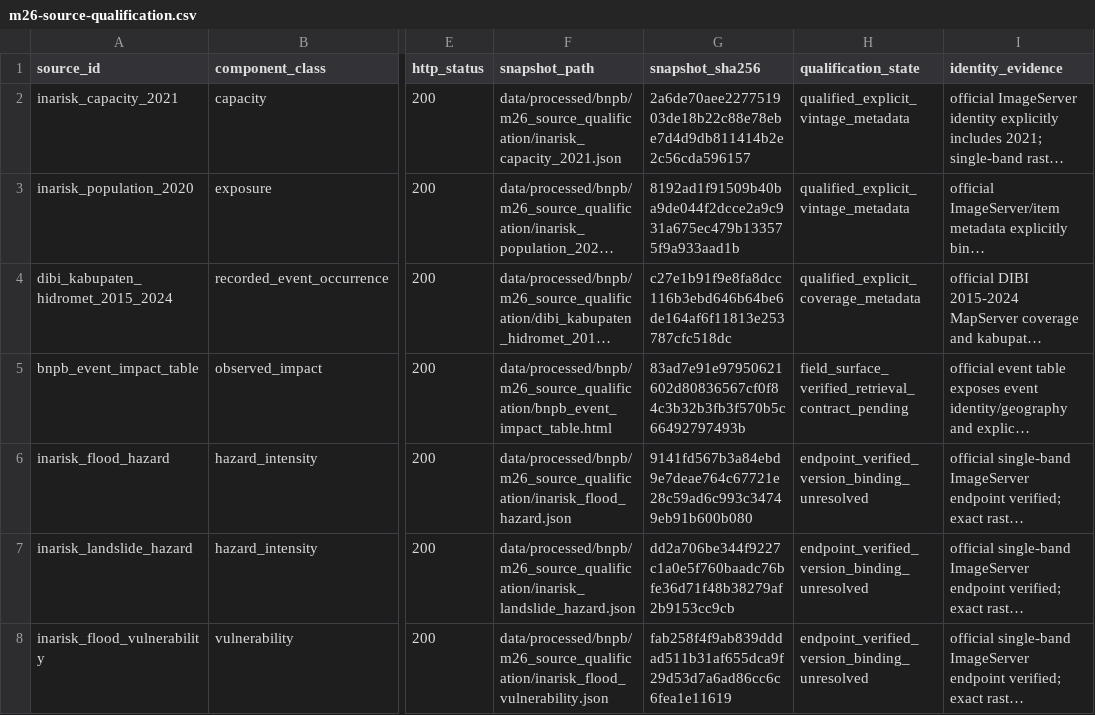
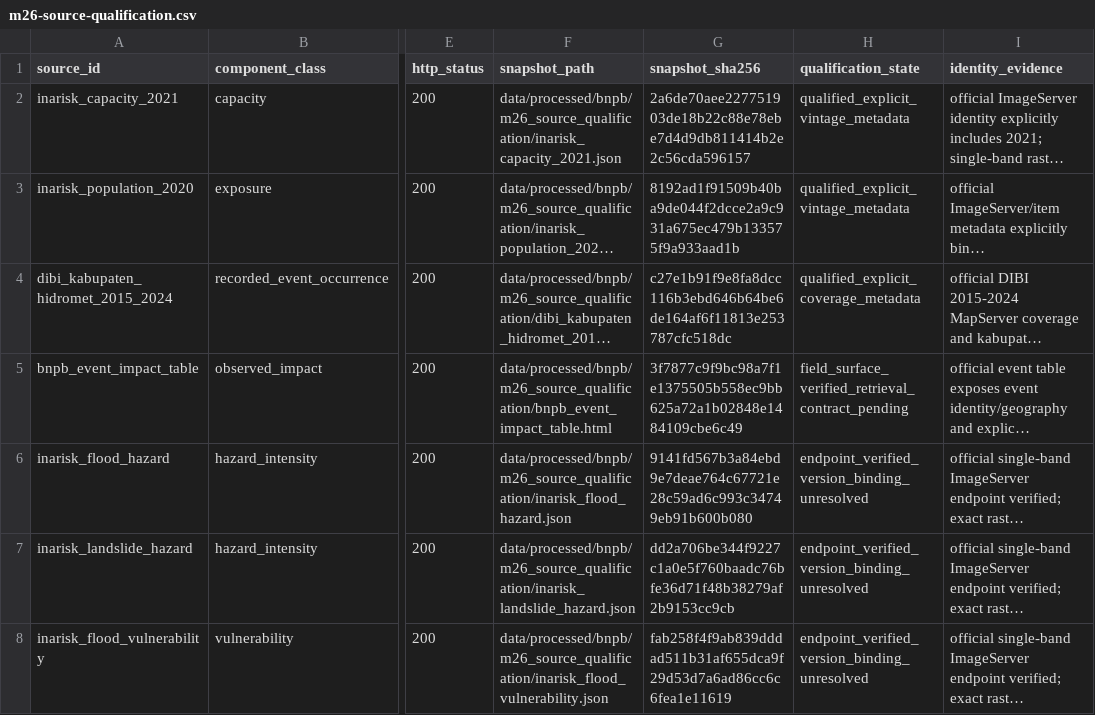
Before and after one commit to nabilrn/ranah-observatory, a CSV file: data/analysis/engine/disaster_risk_chain_v1/m26-source-qualification.csv, drawn as a sheet; only a part is shown, gaps mark what is left out; long unchanged cells end in …; the diff names each change by its address in the sheet, - before the commit and + after, or states it on an @@ line.

```diff
--- a/data/analysis/engine/disaster_risk_chain_v1/m26-source-qualification.csv
+++ b/data/analysis/engine/disaster_risk_chain_v1/m26-source-qualification.csv
-G5 (snapshot_sha256): 83ad7e91e97950621602d80836567cf0f84c3b32b3fb3f570b5c66492797493b
+G5 (snapshot_sha256): 3f7877c9f9bc98a7f1e1375505b558ec9bb625a72a1b02848e1484109cbe6c49
```
Also changed, not shown: 2 other files.
